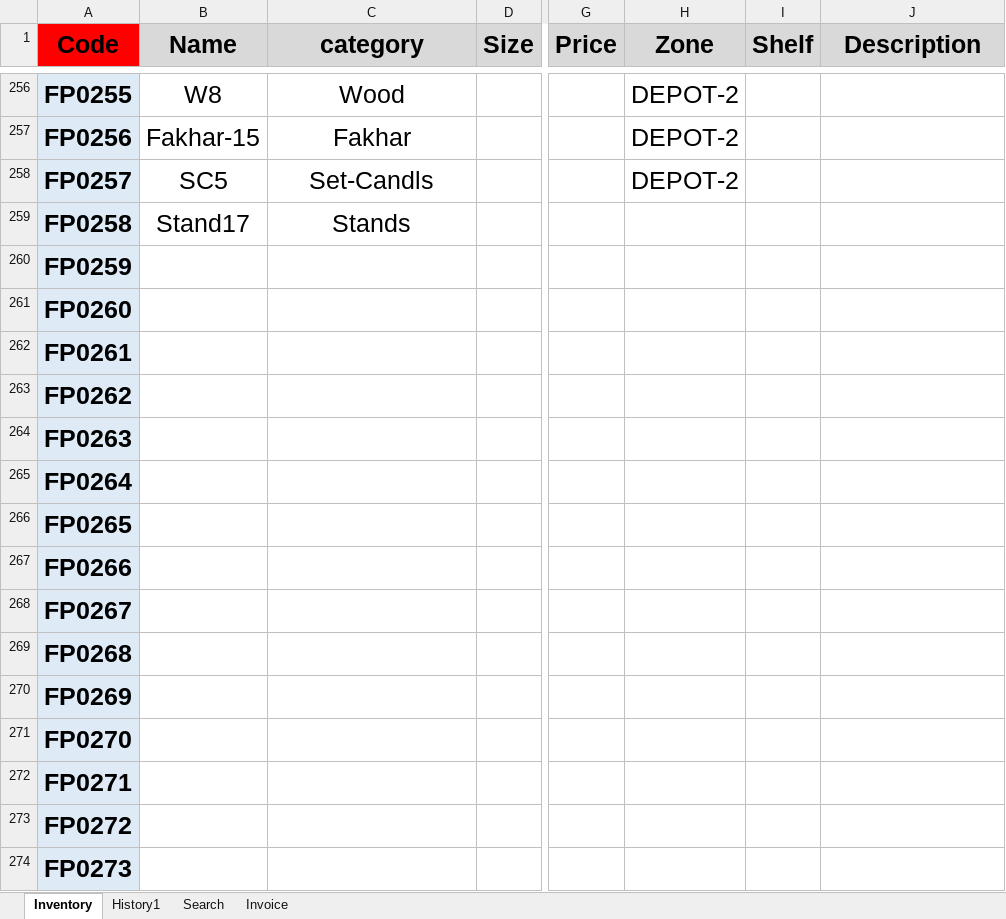
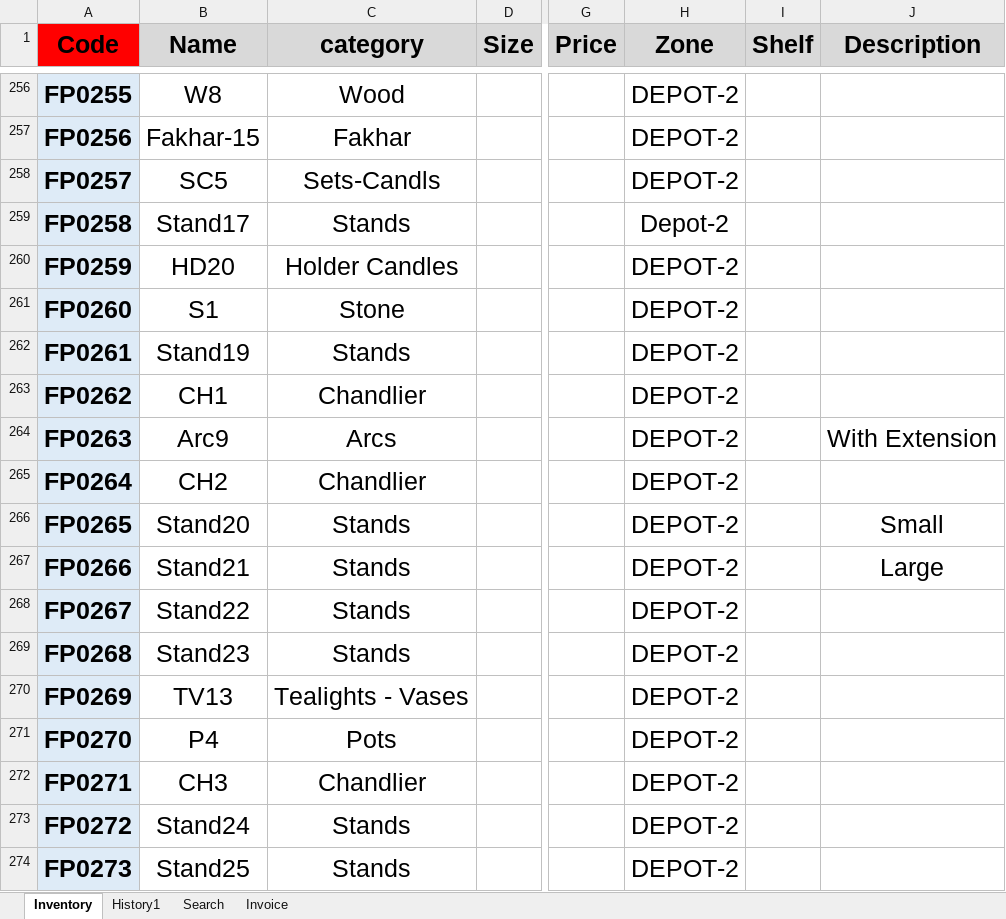
Before and after one commit to FlowerSystem-lb/inventorysystem, an Excel workbook: Inventory.xlsm, sheet Inventory, drawn as a sheet; only a part is shown, gaps mark what is left out; values as stored, in another font and other column widths than the file's, no borders; conditional formats not drawn; the diff covers the shown part only; the diff names each change by its address in the sheet, - before the commit and + after, or states it on an @@ line.

```diff
--- a/Inventory.xlsm (sheet Inventory)
+++ b/Inventory.xlsm (sheet Inventory)
-C258 (category): Set-Candls
+C258 (category): Sets-Candls
-H259 (Zone): (empty)
+H259 (Zone): Depot-2
-B260 (Name): (empty)
+B260 (Name): HD20
-C260 (category): (empty)
+C260 (category): Holder Candles
-H260:H274 (Zone): (empty)
+H260:H274 (Zone): DEPOT-2
-B261 (Name): (empty)
+B261 (Name): S1
-C261 (category): (empty)
+C261 (category): Stone
-B262 (Name): (empty)
+B262 (Name): Stand19
-C262 (category): (empty)
+C262 (category): Stands
-B263 (Name): (empty)
+B263 (Name): CH1
-C263 (category): (empty)
+C263 (category): Chandlier
-B264 (Name): (empty)
+B264 (Name): Arc9
-C264 (category): (empty)
+C264 (category): Arcs
-J264 (Description): (empty)
+J264 (Description): With Extension
-B265 (Name): (empty)
+B265 (Name): CH2
-C265 (category): (empty)
+C265 (category): Chandlier
-B266 (Name): (empty)
+B266 (Name): Stand20
-C266:C269 (category): (empty)
+C266:C269 (category): Stands
-J266 (Description): (empty)
+J266 (Description): Small
-B267 (Name): (empty)
+B267 (Name): Stand21
-J267 (Description): (empty)
+J267 (Description): Large
-B268 (Name): (empty)
+B268 (Name): Stand22
-B269 (Name): (empty)
+B269 (Name): Stand23
-B270 (Name): (empty)
+B270 (Name): TV13
-C270 (category): (empty)
+C270 (category): Tealights - Vases
-B271 (Name): (empty)
+B271 (Name): P4
-C271 (category): (empty)
+C271 (category): Pots
-B272 (Name): (empty)
+B272 (Name): CH3
-C272 (category): (empty)
+C272 (category): Chandlier
-B273 (Name): (empty)
+B273 (Name): Stand24
-C273:C274 (category): (empty)
+C273:C274 (category): Stands
-B274 (Name): (empty)
+B274 (Name): Stand25
```
Also changed, not shown: 58 edited cells elsewhere in this sheet, 5 other files.
